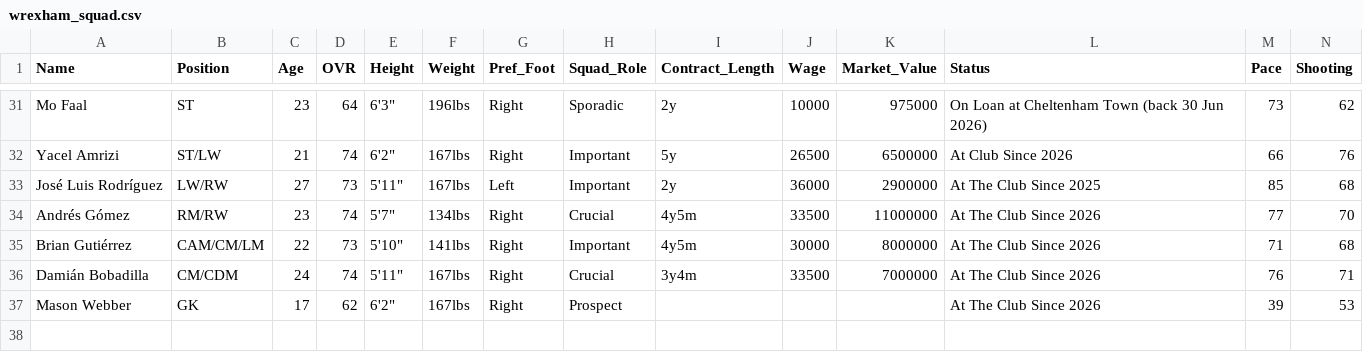
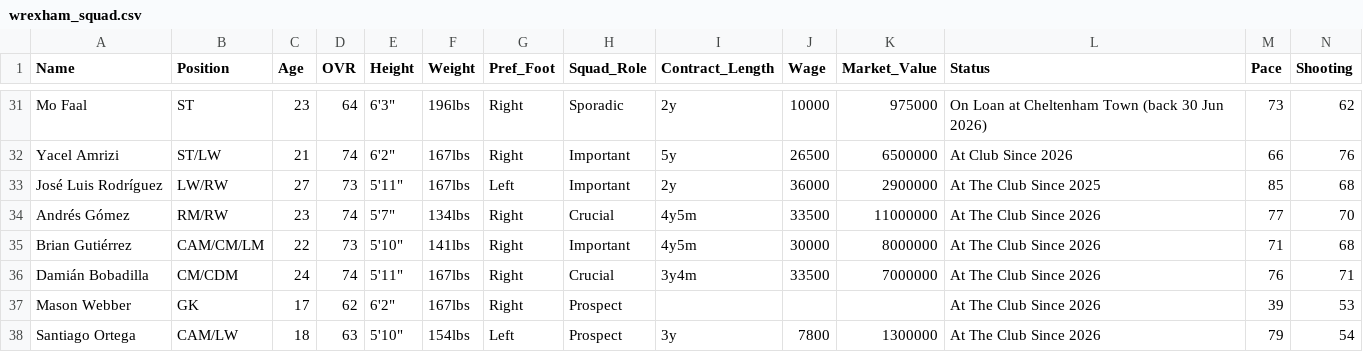
Before and after one commit to Gaunttk/Keeyvon-Jenkins-FC26-Manager-Career, a CSV file: wrexham_squad.csv, drawn as a sheet; only a part is shown, gaps mark what is left out; rows hold the shown columns only; the diff names each change by its address in the sheet, - before the commit and + after, or states it on an @@ line.

```diff
--- a/wrexham_squad.csv
+++ b/wrexham_squad.csv
+row 38: Santiago Ortega | CAM/LW | 18 | 63 | 5'10" | 154lbs | Left | Prospect | 3y | 7800 | 1300000 | At The Club Since 2026 | 79 | 54
```
Also changed, not shown: youth_academy.csv, 27 other files.
